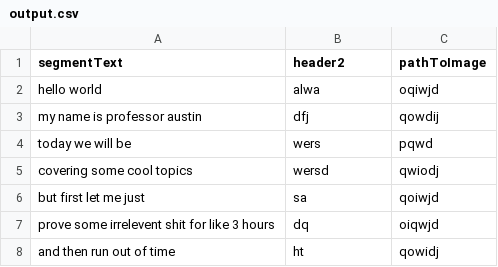
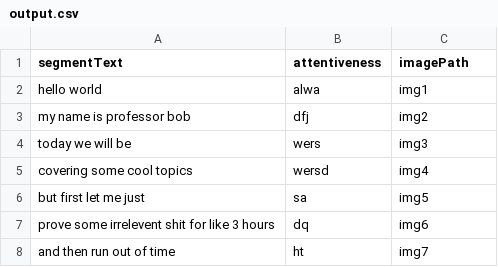
Before and after one commit to zhang-edward/LAHacks-2018, a CSV file: instruct/uploads/output.csv, drawn as a sheet.

```diff
--- a/instruct/uploads/output.csv
+++ b/instruct/uploads/output.csv
@@ -1,8 +1,8 @@
-segmentText,header2,pathToImage
-hello world ,alwa,oqiwjd
-my name is professor austin ,dfj,qowdij
-today we will be ,wers,pqwd
-covering some cool topics ,wersd,qwiodj
-but first let me just ,sa,qoiwjd
-prove some irrelevent shit for like 3 hours ,dq,oiqwjd
-and then run out of time ,ht,qowidj
+segmentText,attentiveness,imagePath
+hello world ,alwa,img1
+my name is professor bob ,dfj,img2
+today we will be ,wers,img3
+covering some cool topics ,wersd,img4
+but first let me just ,sa,img5
+prove some irrelevent shit for like 3 hours ,dq,img6
+and then run out of time ,ht,img7
```
Also changed, not shown: 12 other files.
